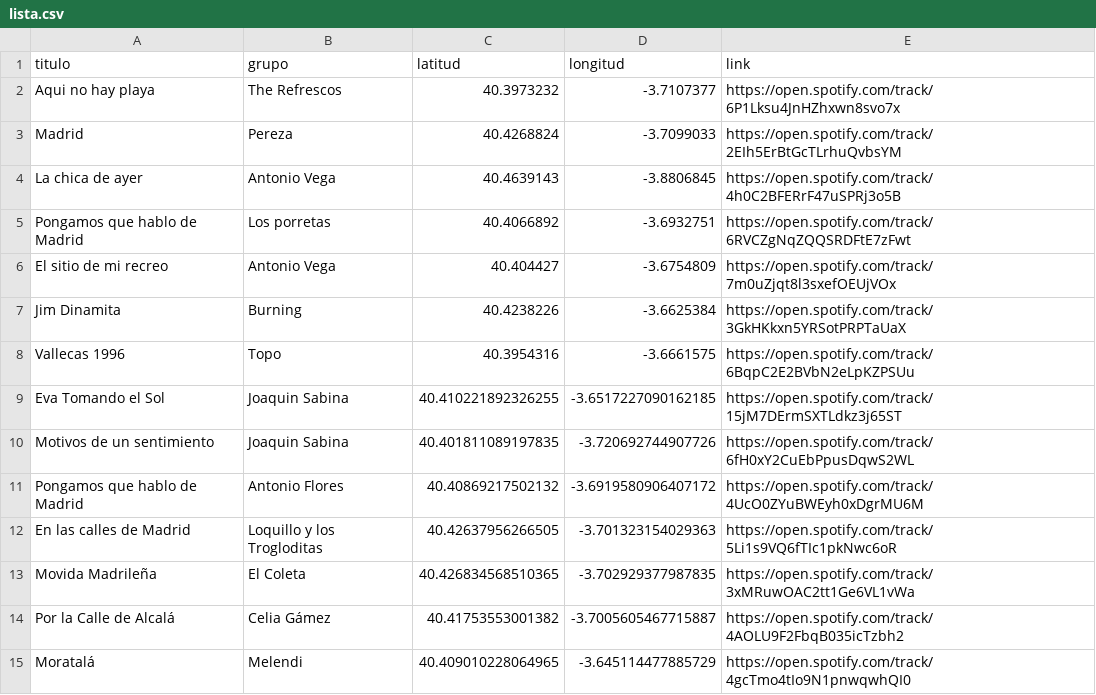
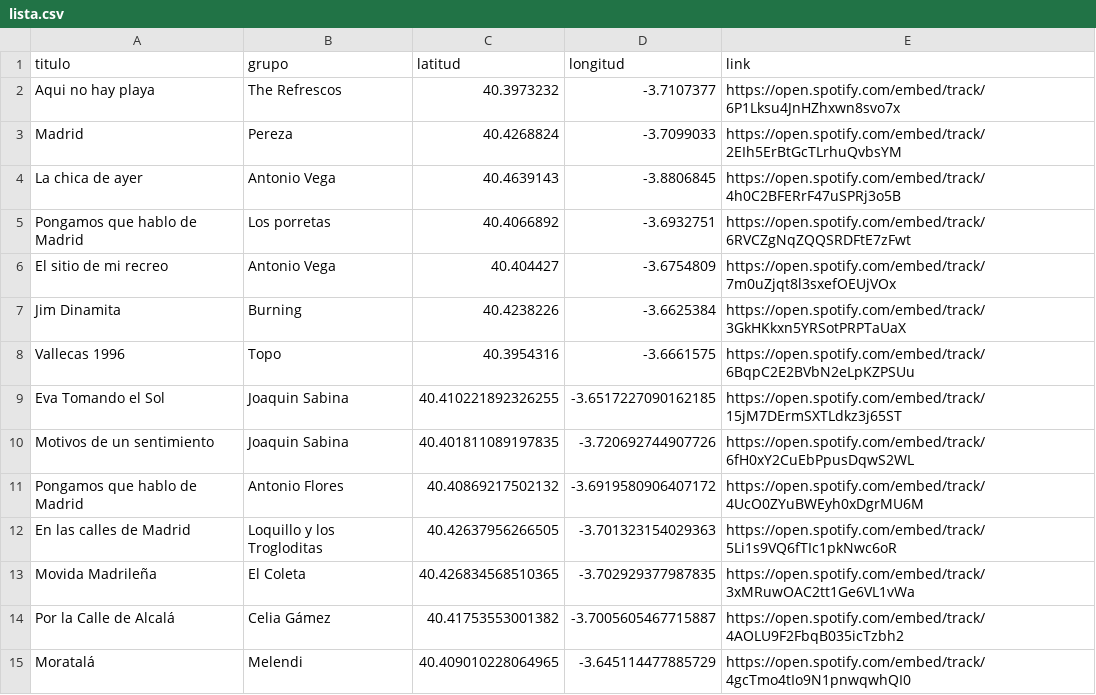
Before and after one commit to jagedn/madriz-geocanciones, a CSV file: lista.csv, drawn as a sheet; only a part is shown; the diff covers the shown part only.

Commit message:
fix urls

```diff
--- a/lista.csv
+++ b/lista.csv
@@ -1,15 +1,15 @@
 titulo;grupo;latitud;longitud;link
-Aqui no hay playa;The Refrescos;40.3973232;-3.7107377;https://open.spotify.com/track/6P1Lksu4JnHZhxwn8svo7x
-Madrid;Pereza;40.4268824;-3.7099033;https://open.spotify.com/track/2EIh5ErBtGcTLrhuQvbsYM
-La chica de ayer;Antonio Vega;40.4639143;-3.8806845;https://open.spotify.com/track/4h0C2BFERrF47uSPRj3o5B
-Pongamos que hablo de Madrid;Los porretas;40.4066892;-3.6932751;https://open.spotify.com/track/6RVCZgNqZQQSRDFtE7zFwt
-El sitio de mi recreo;Antonio Vega;40.404427;-3.6754809;https://open.spotify.com/track/7m0uZjqt8l3sxefOEUjVOx
-Jim Dinamita;Burning;40.4238226;-3.6625384;https://open.spotify.com/track/3GkHKkxn5YRSotPRPTaUaX
-Vallecas 1996;Topo;40.3954316;-3.6661575;https://open.spotify.com/track/6BqpC2E2BVbN2eLpKZPSUu
-Eva Tomando el Sol;Joaquin Sabina;40.410221892326255;-3.6517227090162185;https://open.spotify.com/track/15jM7DErmSXTLdkz3j65ST
-Motivos de un sentimiento;Joaquin Sabina;40.401811089197835;-3.720692744907726;https://open.spotify.com/track/6fH0xY2CuEbPpusDqwS2WL
-Pongamos que hablo de Madrid;Antonio Flores;40.40869217502132;-3.6919580906407172;https://open.spotify.com/track/4UcO0ZYuBWEyh0xDgrMU6M
-En las calles de Madrid;Loquillo y los Trogloditas;40.42637956266505;-3.701323154029363;https://open.spotify.com/track/5Li1s9VQ6fTIc1pkNwc6oR
-Movida Madrileña;El Coleta;40.426834568510365;-3.702929377987835;https://open.spotify.com/track/3xMRuwOAC2tt1Ge6VL1vWa
-Por la Calle de Alcalá;Celia Gámez;40.41753553001382;-3.7005605467715887;https://open.spotify.com/track/4AOLU9F2FbqB035icTzbh2
-Moratalá;Melendi;40.409010228064965;-3.645114477885729;https://open.spotify.com/track/4gcTmo4tIo9N1pnwqwhQI0
+Aqui no hay playa;The Refrescos;40.3973232;-3.7107377;https://open.spotify.com/embed/track/6P1Lksu4JnHZhxwn8svo7x
+Madrid;Pereza;40.4268824;-3.7099033;https://open.spotify.com/embed/track/2EIh5ErBtGcTLrhuQvbsYM
+La chica de ayer;Antonio Vega;40.4639143;-3.8806845;https://open.spotify.com/embed/track/4h0C2BFERrF47uSPRj3o5B
+Pongamos que hablo de Madrid;Los porretas;40.4066892;-3.6932751;https://open.spotify.com/embed/track/6RVCZgNqZQQSRDFtE7zFwt
+El sitio de mi recreo;Antonio Vega;40.404427;-3.6754809;https://open.spotify.com/embed/track/7m0uZjqt8l3sxefOEUjVOx
+Jim Dinamita;Burning;40.4238226;-3.6625384;https://open.spotify.com/embed/track/3GkHKkxn5YRSotPRPTaUaX
+Vallecas 1996;Topo;40.3954316;-3.6661575;https://open.spotify.com/embed/track/6BqpC2E2BVbN2eLpKZPSUu
+Eva Tomando el Sol;Joaquin Sabina;40.410221892326255;-3.6517227090162185;https://open.spotify.com/embed/track/15jM7DErmSXTLdkz3j65ST
+Motivos de un sentimiento;Joaquin Sabina;40.401811089197835;-3.720692744907726;https://open.spotify.com/embed/track/6fH0xY2CuEbPpusDqwS2WL
+Pongamos que hablo de Madrid;Antonio Flores;40.40869217502132;-3.6919580906407172;https://open.spotify.com/embed/track/4UcO0ZYuBWEyh0xDgrMU6M
+En las calles de Madrid;Loquillo y los Trogloditas;40.42637956266505;-3.701323154029363;https://open.spotify.com/embed/track/5Li1s9VQ6fTIc1pkNwc6oR
+Movida Madrileña;El Coleta;40.426834568510365;-3.702929377987835;https://open.spotify.com/embed/track/3xMRuwOAC2tt1Ge6VL1vWa
+Por la Calle de Alcalá;Celia Gámez;40.41753553001382;-3.7005605467715887;https://open.spotify.com/embed/track/4AOLU9F2FbqB035icTzbh2
+Moratalá;Melendi;40.409010228064965;-3.645114477885729;https://open.spotify.com/embed/track/4gcTmo4tIo9N1pnwqwhQI0
```
Also changed, not shown: 31 edited cells elsewhere in this file.
